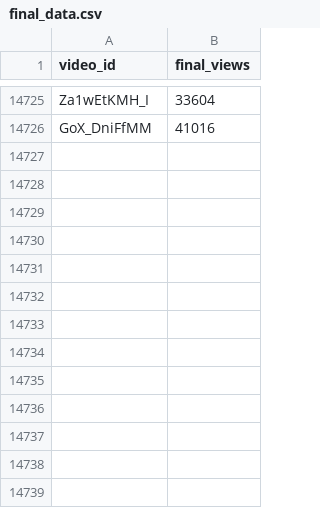
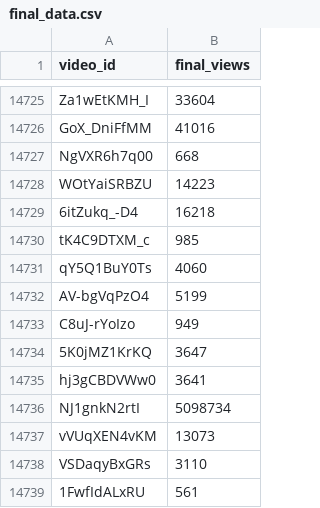
Before and after one commit to jaskiratkalra26/Youtube-Data-Extraction-Pipeline, a CSV file: final_data.csv, drawn as a sheet; only a part is shown, gaps mark what is left out.

```diff
--- a/final_data.csv
+++ b/final_data.csv
@@ -14726 +14726,14 @@ Za1wEtKMH_I,33604
 GoX_DniFfMM,41016
+NgVXR6h7q00,668
+WOtYaiSRBZU,14223
+6itZukq_-D4,16218
+tK4C9DTXM_c,985
+qY5Q1BuY0Ts,4060
+AV-bgVqPzO4,5199
+C8uJ-rYoIzo,949
+5K0jMZ1KrKQ,3647
+hj3gCBDVWw0,3641
+NJ1gnkN2rtI,5098734
+vVUqXEN4vKM,13073
+VSDaqyBxGRs,3110
+1FwfIdALxRU,561
```
Also changed, not shown: dataset.csv, hour1_data.csv, 1 other file.
